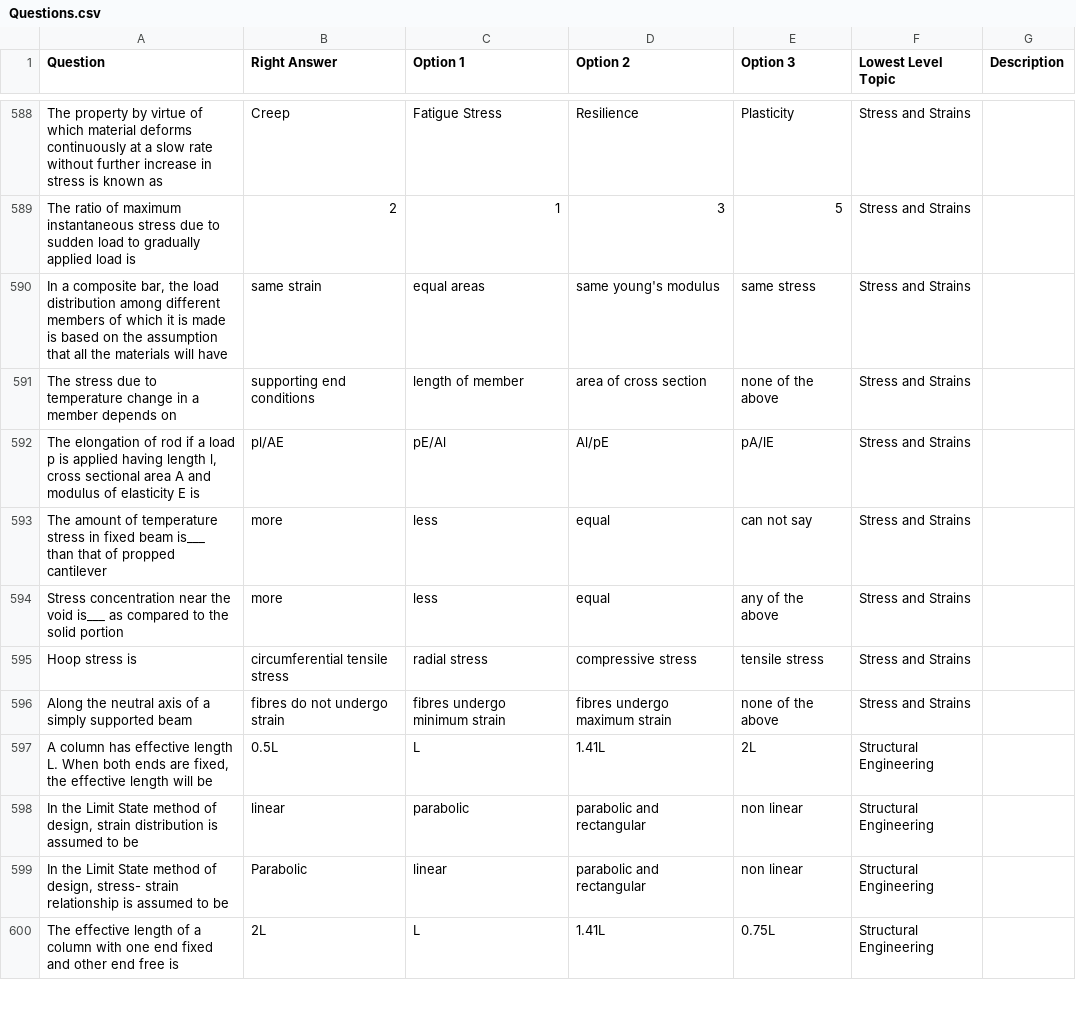
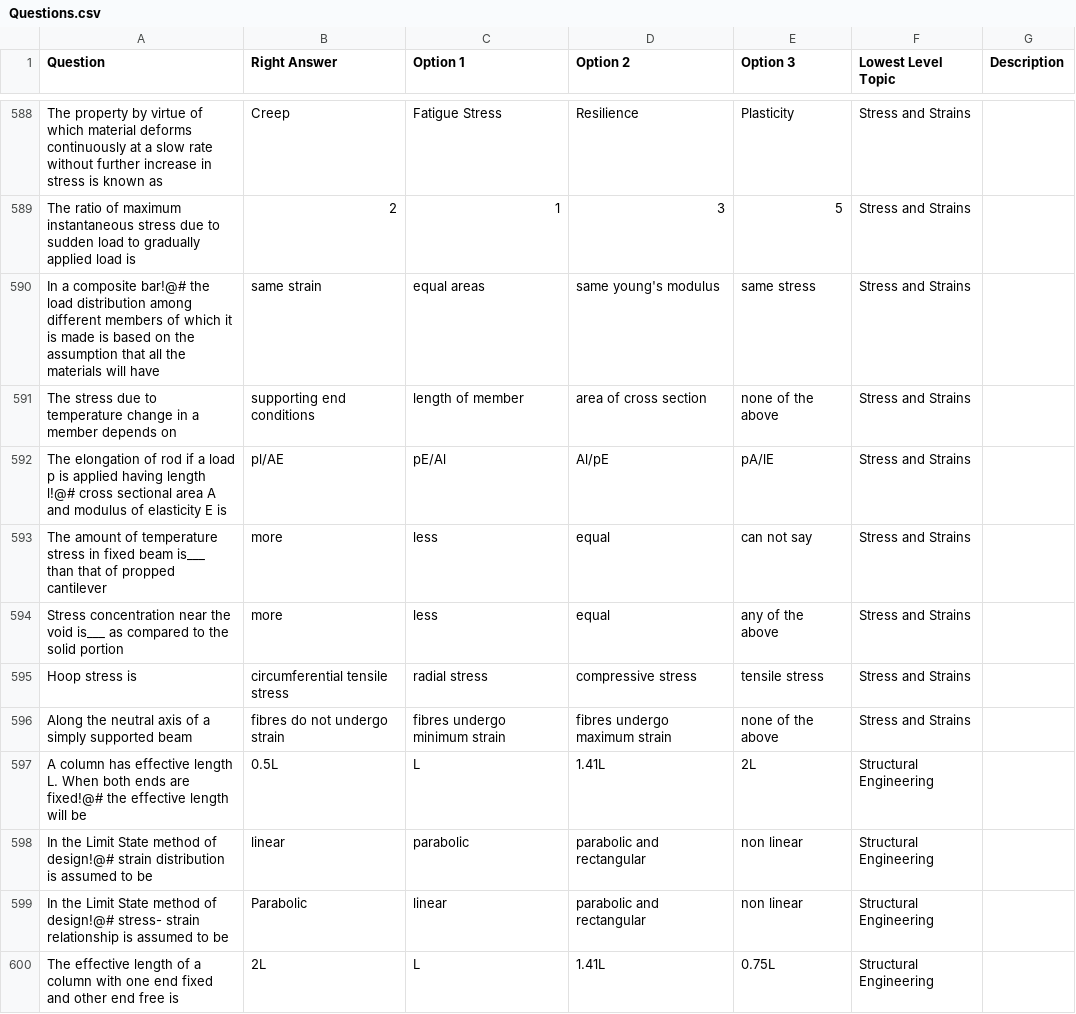
Before and after one commit to gokarna14/mcq, a CSV file: src/resources/csv/Questions.csv, drawn as a sheet; only a part is shown, gaps mark what is left out; the diff covers the shown part only.

```diff
--- a/src/resources/csv/Questions.csv
+++ b/src/resources/csv/Questions.csv
@@ -589,5 +589,5 @@ The property by virtue of which material deforms continuously at a slow rate wit
 The ratio of maximum instantaneous stress due to sudden load to gradually applied load is,2,1,3,5,Stress and Strains,
-"In a composite bar, the load distribution among different members of which it is made is based on the assumption that all the materials will have",same strain,equal areas,same young's modulus,same stress,Stress and Strains,
+In a composite bar!@# the load distribution among different members of which it is made is based on the assumption that all the materials will have,same strain,equal areas,same young's modulus,same stress,Stress and Strains,
 The stress due to temperature change in a member depends on,supporting end conditions,length of member,area of cross section,none of the above,Stress and Strains,
-"The elongation of rod if a load p is applied having length l, cross sectional area A and modulus of elasticity E is",pl/AE,pE/Al,Al/pE,pA/lE,Stress and Strains,
+The elongation of rod if a load p is applied having length l!@# cross sectional area A and modulus of elasticity E is,pl/AE,pE/Al,Al/pE,pA/lE,Stress and Strains,
 The amount of temperature stress in fixed beam is___ than that of propped cantilever,more,less,equal,can not say,Stress and Strains,
@@ -596,5 +596,5 @@ Hoop stress is,circumferential tensile stress,radial stress,compressive stress,t
 Along the neutral axis of a simply supported beam,fibres do not undergo strain,fibres undergo minimum strain,fibres undergo maximum strain,none of the above,Stress and Strains,
-"A column has effective length L. When both ends are fixed, the effective length will be",0.5L,L,1.41L,2L,Structural Engineering,
-"In the Limit State method of design, strain distribution is assumed to be",linear,parabolic,parabolic and rectangular,non linear,Structural Engineering,
-"In the Limit State method of design, stress- strain relationship is assumed to be",Parabolic,linear,parabolic and rectangular,non linear,Structural Engineering,
+A column has effective length L. When both ends are fixed!@# the effective length will be,0.5L,L,1.41L,2L,Structural Engineering,
+In the Limit State method of design!@# strain distribution is assumed to be,linear,parabolic,parabolic and rectangular,non linear,Structural Engineering,
+In the Limit State method of design!@# stress- strain relationship is assumed to be,Parabolic,linear,parabolic and rectangular,non linear,Structural Engineering,
 The effective length of a column with one end fixed and other end free is,2L,L,1.41L,0.75L,Structural Engineering,
```
Also changed, not shown: 5 added rows and 133 edited cells elsewhere in this file, src/resources/csv/Topic.csv, 17 other files.
